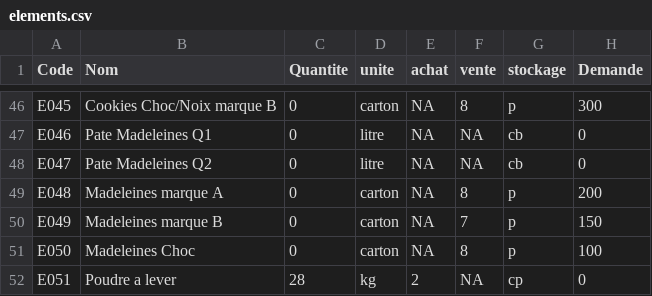
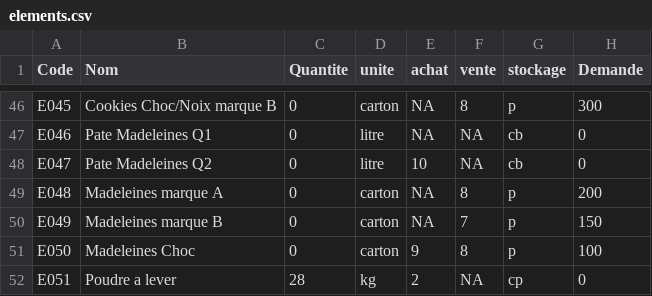
Before and after one commit to s0nnyhu/projet_gestion_production, a CSV file: src/DonneesV2/elements.csv, drawn as a sheet; only a part is shown, gaps mark what is left out.

Commit message:
fix bug niveau pas vue, separation temps et demande, temps pas encore implementee

```diff
--- a/src/DonneesV2/elements.csv
+++ b/src/DonneesV2/elements.csv
@@ -47,6 +47,6 @@ E045;Cookies Choc/Noix marque B;0;carton;NA;8;p;300
 E046;Pate Madeleines Q1;0;litre;NA;NA;cb;0
-E047;Pate Madeleines Q2;0;litre;NA;NA;cb;0
+E047;Pate Madeleines Q2;0;litre;10;NA;cb;0
 E048;Madeleines marque A;0;carton;NA;8;p;200
 E049;Madeleines marque B;0;carton;NA;7;p;150
-E050;Madeleines Choc;0;carton;NA;8;p;100
+E050;Madeleines Choc;0;carton;9;8;p;100
 E051;Poudre a lever;28;kg;2;NA;cp;0
```
Also changed, not shown: 6 other files.
